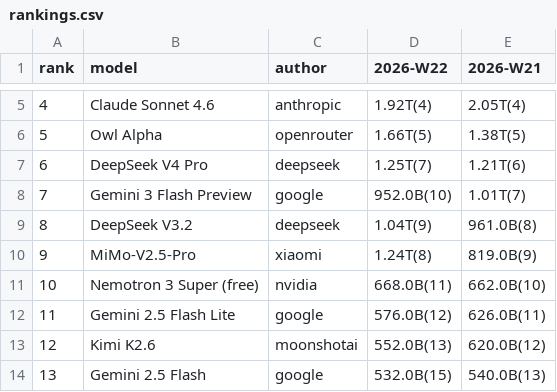
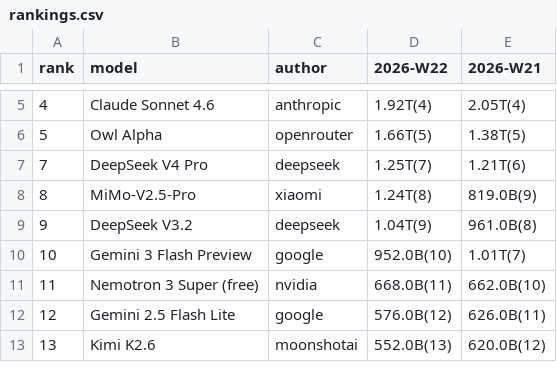
Before and after one commit to kimjonh/kimstore, a CSV file: data/openrouter_rankings/rankings.csv, drawn as a sheet; only a part is shown, gaps mark what is left out; the diff covers the shown part only.

```diff
--- a/data/openrouter_rankings/rankings.csv
+++ b/data/openrouter_rankings/rankings.csv
@@ -6,9 +6,8 @@
 5,Owl Alpha,openrouter,1.66T(5),1.38T(5)
-6,DeepSeek V4 Pro,deepseek,1.25T(7),1.21T(6)
-7,Gemini 3 Flash Preview,google,952.0B(10),1.01T(7)
-8,DeepSeek V3.2,deepseek,1.04T(9),961.0B(8)
-9,MiMo-V2.5-Pro,xiaomi,1.24T(8),819.0B(9)
-10,Nemotron 3 Super (free),nvidia,668.0B(11),662.0B(10)
-11,Gemini 2.5 Flash Lite,google,576.0B(12),626.0B(11)
-12,Kimi K2.6,moonshotai,552.0B(13),620.0B(12)
-13,Gemini 2.5 Flash,google,532.0B(15),540.0B(13)
+7,DeepSeek V4 Pro,deepseek,1.25T(7),1.21T(6)
+8,MiMo-V2.5-Pro,xiaomi,1.24T(8),819.0B(9)
+9,DeepSeek V3.2,deepseek,1.04T(9),961.0B(8)
+10,Gemini 3 Flash Preview,google,952.0B(10),1.01T(7)
+11,Nemotron 3 Super (free),nvidia,668.0B(11),662.0B(10)
+12,Gemini 2.5 Flash Lite,google,576.0B(12),626.0B(11)
+13,Kimi K2.6,moonshotai,552.0B(13),620.0B(12)
```
Also changed, not shown: 1 added row and 27 edited cells elsewhere in this file, 2 other files.
